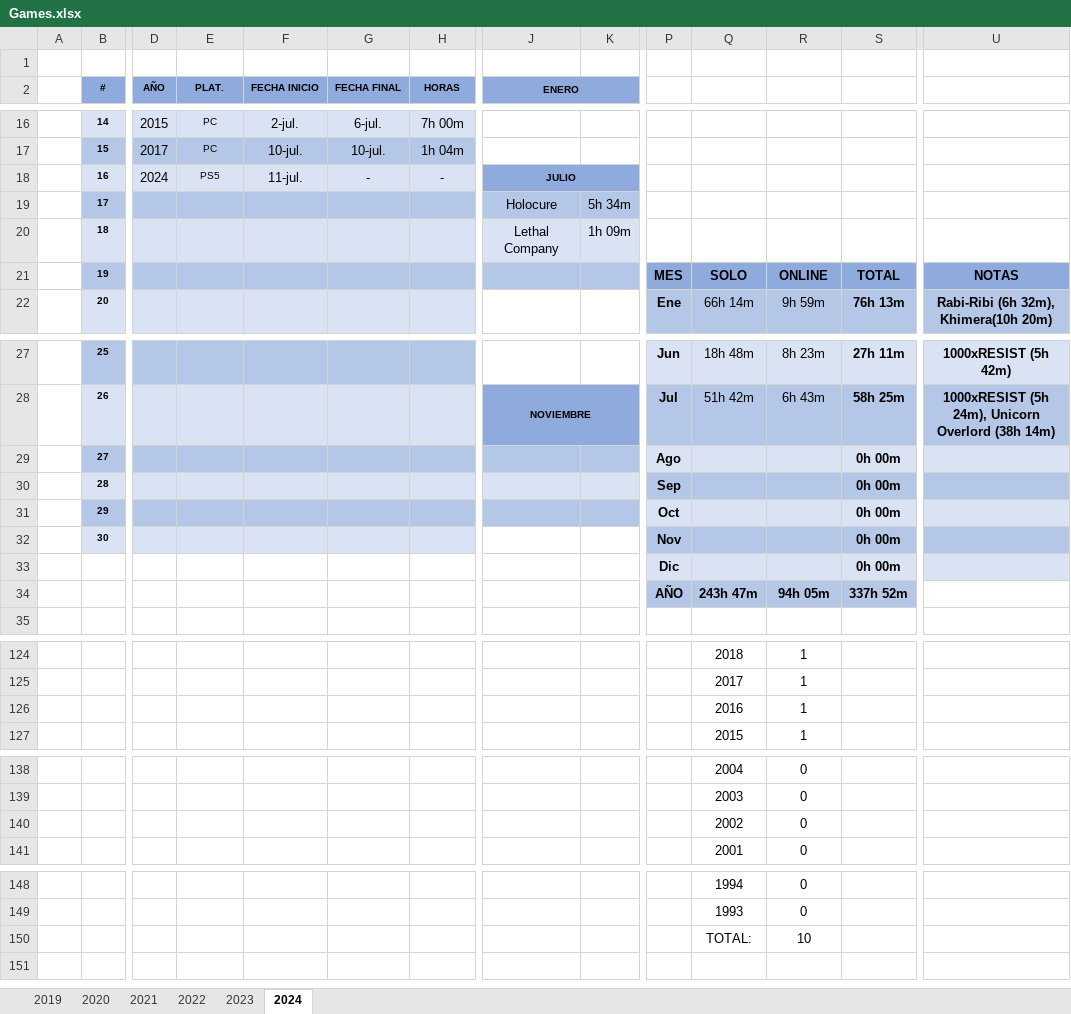
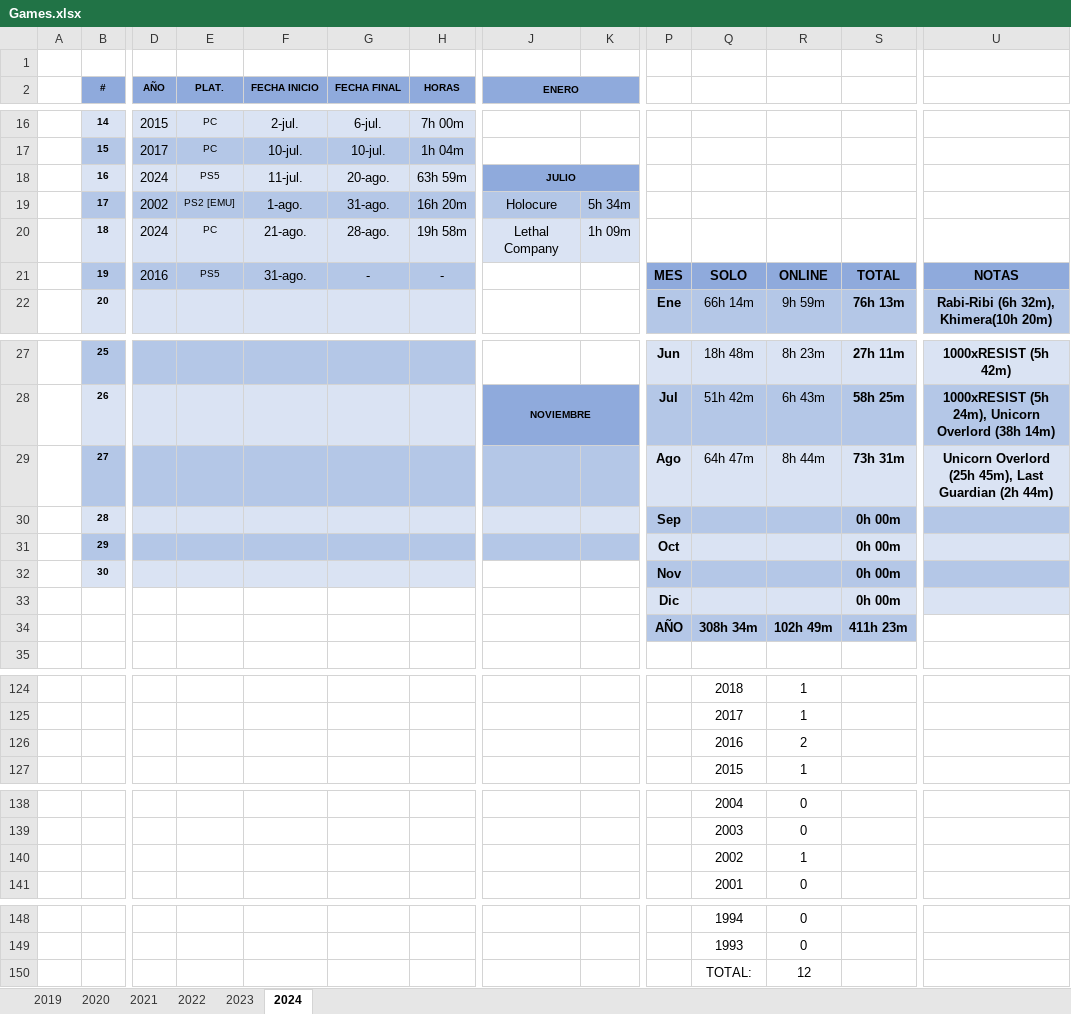
Before and after one commit to ucer0/ucer0.github.io, an Excel workbook: spreadsheets/Games.xlsx, sheet 2024, drawn as a sheet; only a part is shown, gaps mark what is left out; values as stored, in another font and other column widths than the file's, no borders; charts and pictures not drawn; removed rows and columns are numbered as before the commit, all else as after; rows hold the shown columns only; the diff names each change by its address in the sheet, - before the commit and + after, or states it on an @@ line.

```diff
--- a/spreadsheets/Games.xlsx (sheet 2024)
+++ b/spreadsheets/Games.xlsx (sheet 2024)
-G18 (FECHA FINAL): -
+G18 (FECHA FINAL): 20-ago.
-H18 (HORAS): -
+H18 (HORAS): 63h 59m
-row 19:  | 17 |  |  |  |  |  | Holocure | 5h 34m
-row 20:  | 18 |  |  |  |  |  | Lethal Company | 1h 09m
-row 21:  | 19 |  |  |  |  |  |  |  | MES | SOLO | ONLINE | TOTAL | NOTAS
+row 19:  | 17 | 2002 | PS2 [EMU] | 1-ago. | 31-ago. | 16h 20m | Holocure | 5h 34m
+row 20:  | 18 | 2024 | PC | 21-ago. | 28-ago. | 19h 58m | Lethal Company | 1h 09m
+row 21:  | 19 | 2016 | PS5 | 31-ago. | - | - |  |  | MES | SOLO | ONLINE | TOTAL | NOTAS
-row 29:  | 27 |  |  |  |  |  |  |  | Ago |  |  | 0h 00m
+row 29:  | 27 |  |  |  |  |  |  |  | Ago | 64h 47m | 8h 44m | 73h 31m | Unicorn Overlord (25h 45m), Last Guardian (2h 44m)
-row 34:  |  |  |  |  |  |  |  |  | AÑO | 243h 47m | 94h 05m | 337h 52m
+row 34:  |  |  |  |  |  |  |  |  | AÑO | 308h 34m | 102h 49m | 411h 23m
-R126: 1
+R126: 2
-R140: 0
+R140: 1
-R150: 10
+R150: 12
```
Also changed, not shown: charts or pictures, 6 other files.
